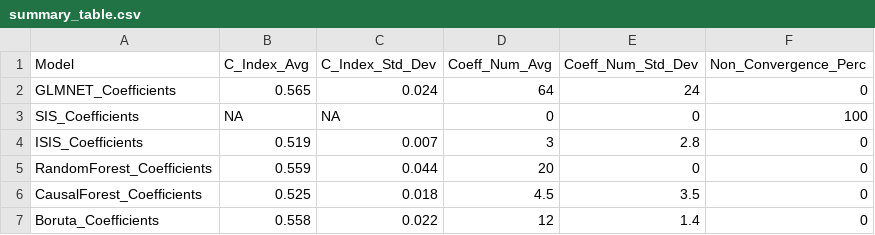
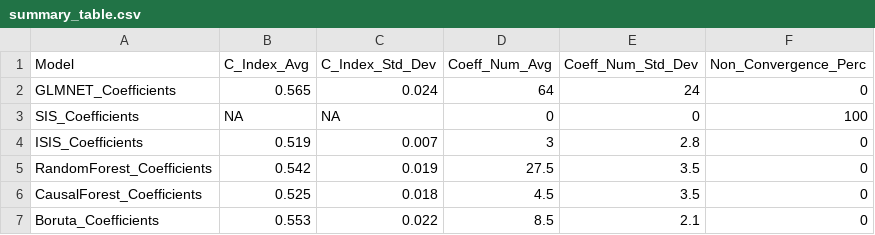
Before and after one commit to sysbiomed/GBMsurvival, a CSV file: Results/summary_table.csv, drawn as a sheet.

```diff
--- a/Results/summary_table.csv
+++ b/Results/summary_table.csv
@@ -4,4 +4,4 @@
 "ISIS_Coefficients",0.519,0.007,3,2.8,0
-"RandomForest_Coefficients",0.559,0.044,20,0,0
+"RandomForest_Coefficients",0.542,0.019,27.5,3.5,0
 "CausalForest_Coefficients",0.525,0.018,4.5,3.5,0
-"Boruta_Coefficients",0.558,0.022,12,1.4,0
+"Boruta_Coefficients",0.553,0.022,8.5,2.1,0
```
Also changed, not shown: Results/summary_table_without_outliers.csv, 19 other files.
